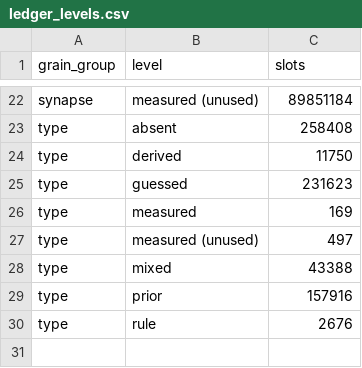
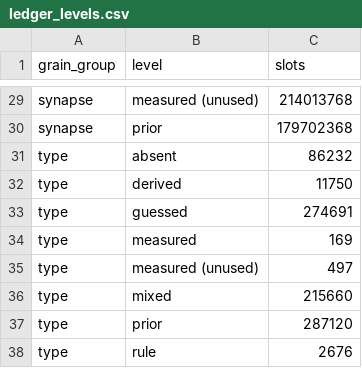
Before and after one commit to bengreff/fly-emulation, a CSV file: data/derived/ledger_levels.csv, drawn as a sheet; only a part is shown, gaps mark what is left out; addresses are those after the commit; the diff covers the shown part only; the diff names each change by its address in the sheet, - before the commit and + after, or states it on an @@ line.

```diff
--- a/data/derived/ledger_levels.csv
+++ b/data/derived/ledger_levels.csv
-C29 (slots): 89851184
+C29 (slots): 214013768
+row 30: synapse | prior | 179702368
-C31 (slots): 258408
+C31 (slots): 86232
-C33 (slots): 231623
+C33 (slots): 274691
-C36 (slots): 43388
+C36 (slots): 215660
-C37 (slots): 157916
+C37 (slots): 287120
```
Also changed, not shown: 7 added rows and 11 edited cells elsewhere in this file, 15 other files.
